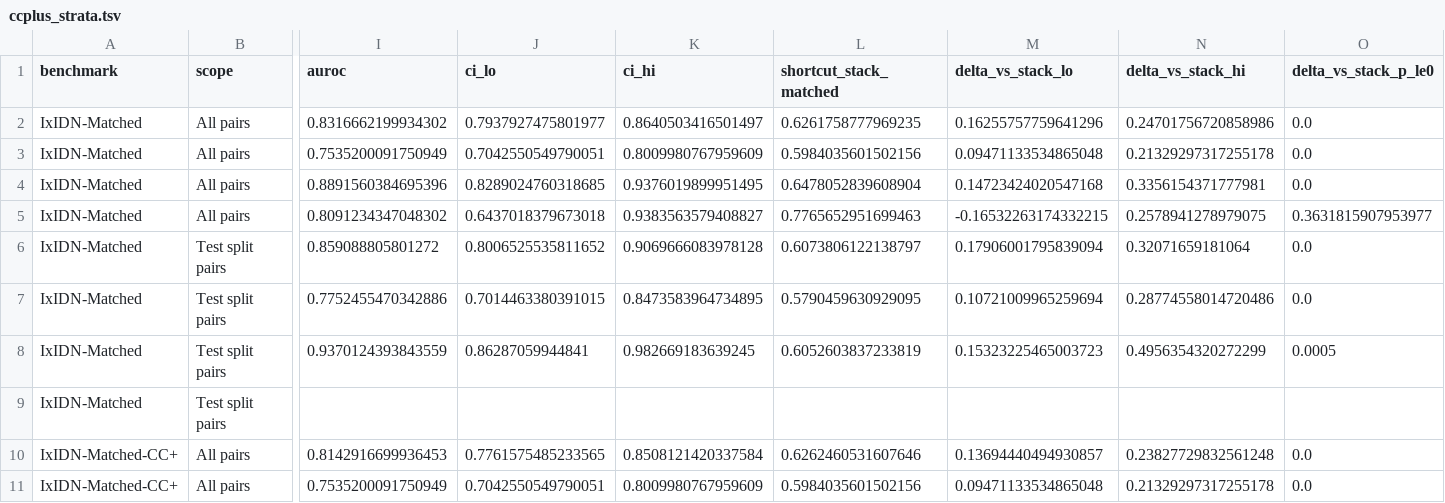
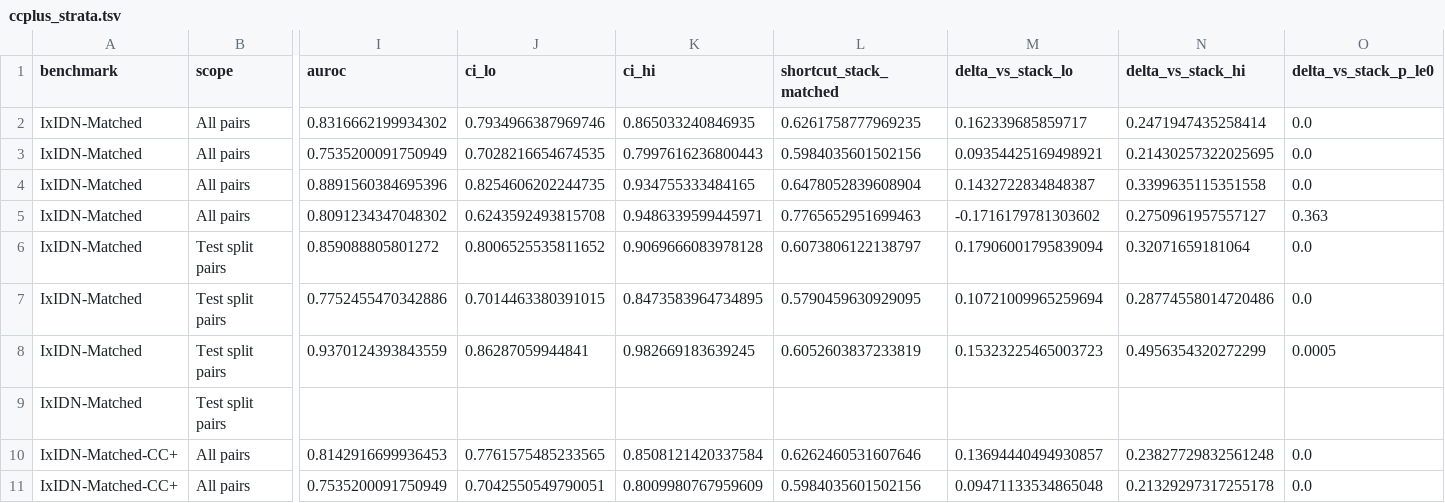
Before and after one commit to alxndgb/DisAtlas, a TSV file: data/derived/si_rare_common/ccplus_strata.tsv, drawn as a sheet; only a part is shown, gaps mark what is left out; the diff names each change by its address in the sheet, - before the commit and + after, or states it on an @@ line.

```diff
--- a/data/derived/si_rare_common/ccplus_strata.tsv
+++ b/data/derived/si_rare_common/ccplus_strata.tsv
-J2 (ci_lo): 0.7937927475801977
+J2 (ci_lo): 0.7934966387969746
-K2 (ci_hi): 0.8640503416501497
+K2 (ci_hi): 0.865033240846935
-M2 (delta_vs_stack_lo): 0.16255757759641296
+M2 (delta_vs_stack_lo): 0.162339685859717
-N2 (delta_vs_stack_hi): 0.24701756720858986
+N2 (delta_vs_stack_hi): 0.2471947435258414
-J3 (ci_lo): 0.7042550549790051
+J3 (ci_lo): 0.7028216654674535
-K3 (ci_hi): 0.8009980767959609
+K3 (ci_hi): 0.7997616236800443
-M3 (delta_vs_stack_lo): 0.09471133534865048
+M3 (delta_vs_stack_lo): 0.09354425169498921
-N3 (delta_vs_stack_hi): 0.21329297317255178
+N3 (delta_vs_stack_hi): 0.21430257322025695
-J4 (ci_lo): 0.8289024760318685
+J4 (ci_lo): 0.8254606202244735
-K4 (ci_hi): 0.9376019899951495
+K4 (ci_hi): 0.934755333484165
-M4 (delta_vs_stack_lo): 0.14723424020547168
+M4 (delta_vs_stack_lo): 0.1432722834848387
-N4 (delta_vs_stack_hi): 0.3356154371777981
+N4 (delta_vs_stack_hi): 0.3399635115351558
-J5 (ci_lo): 0.6437018379673018
+J5 (ci_lo): 0.6243592493815708
-K5 (ci_hi): 0.9383563579408827
+K5 (ci_hi): 0.9486339599445971
-M5 (delta_vs_stack_lo): -0.16532263174332215
+M5 (delta_vs_stack_lo): -0.1716179781303602
-N5 (delta_vs_stack_hi): 0.2578941278979075
+N5 (delta_vs_stack_hi): 0.2750961957557127
-O5 (delta_vs_stack_p_le0): 0.3631815907953977
+O5 (delta_vs_stack_p_le0): 0.363
```
Also changed, not shown: figures/SI/SI_rare_common_transfer_values.tsv, 11 other files.
